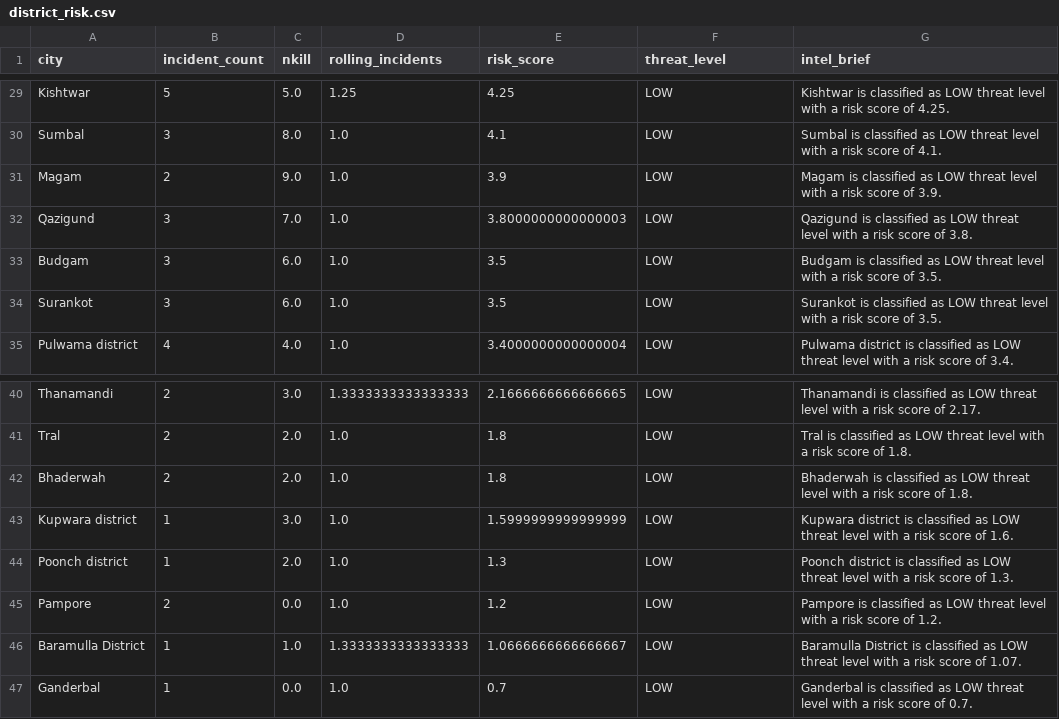
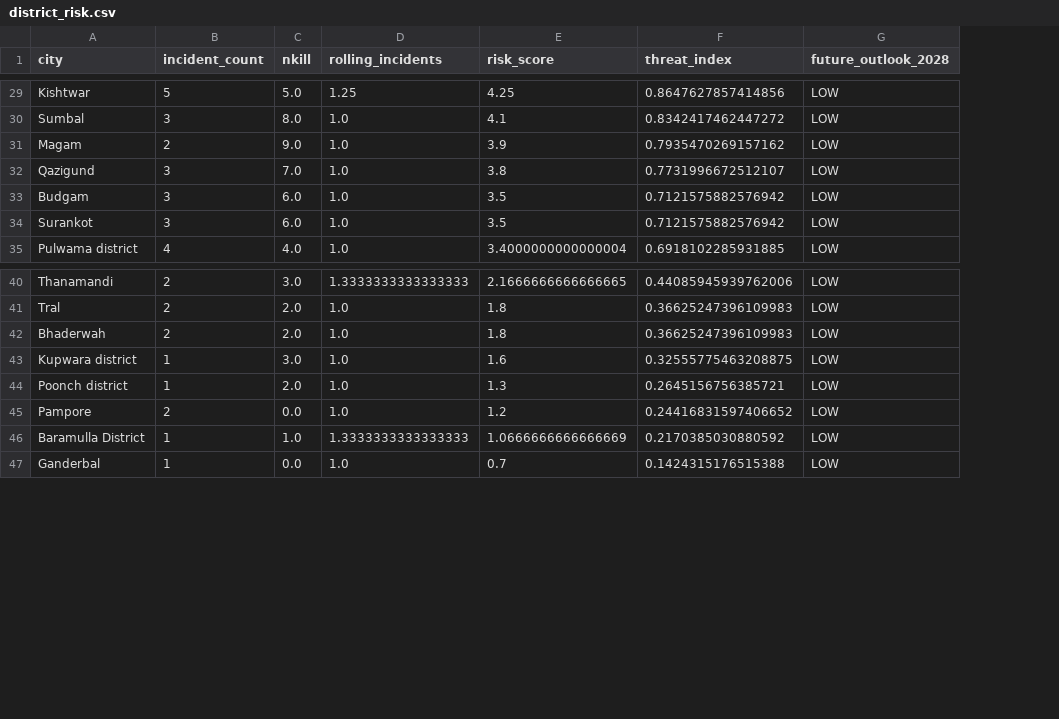
Before and after one commit to aajbelga/TRINETRA, a CSV file: data/processed/district_risk.csv, drawn as a sheet; only a part is shown, gaps mark what is left out; removed rows and columns are numbered as before the commit, all else as after; the diff covers the shown part only; the diff names each change by its address in the sheet, - before the commit and + after, or states it on an @@ line.

Commit message:
Add future threat outlook forecasting module

```diff
--- a/data/processed/district_risk.csv
+++ b/data/processed/district_risk.csv
+column F (threat_index), rows 29-35: 0.8647627857414856 | 0.8342417462447272 | 0.7935470269157162 | 0.7731996672512107 | 0.7121575882576942 | 0.7121575882576942 | 0.6918102285931885; rows 40-47: 0.44085945939762006 | 0.36625247396109983 | 0.36625247396109983 | 0.32555775463208875 | 0.2645156756385721 | 0.24416831597406652 | 0.2170385030880592 | 0.1424315176515388
-column G (intel_brief), rows 29-35: Kishtwar is classified as LOW threat level with a risk score of 4.25. | Sumbal is classified as LOW threat level with a risk score of 4.1. | Magam is classified as LOW threat level with a risk score of 3.9. | Qazigund is classified as LOW threat level with a risk score of 3.8. | Budgam is classified as LOW threat level with a risk score of 3.5. | Surankot is classified as LOW threat level with a risk score of 3.5. | Pulwama district is classified as LOW threat level with a risk score of 3.4.; rows 40-47: Thanamandi is classified as LOW threat level with a risk score of 2.17. | Tral is classified as LOW threat level with a risk score of 1.8. | Bhaderwah is classified as LOW threat level with a risk score of 1.8. | Kupwara district is classified as LOW threat level with a risk score of 1.6. | Poonch district is classified as LOW threat level with a risk score of 1.3. | Pampore is classified as LOW threat level with a risk score of 1.2. | Baramulla District is classified as LOW threat level with a risk score of 1.07. | Ganderbal is classified as LOW threat level with a risk score of 0.7.
-G1: threat_level
+G1: future_outlook_2028
-E32 (risk_score): 3.8000000000000003
+E32 (risk_score): 3.8
-E43 (risk_score): 1.5999999999999999
+E43 (risk_score): 1.6
-E46 (risk_score): 1.0666666666666667
+E46 (risk_score): 1.0666666666666669
```
Also changed, not shown: 27 edited cells elsewhere in this file, 1 other file.
